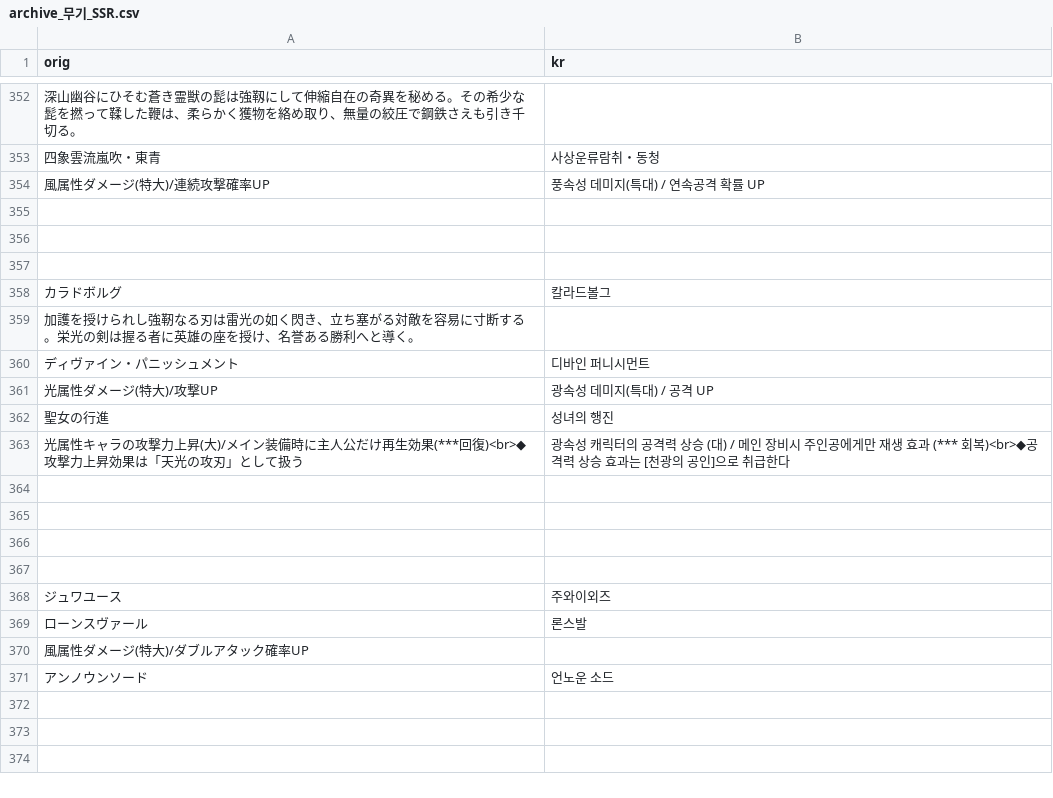
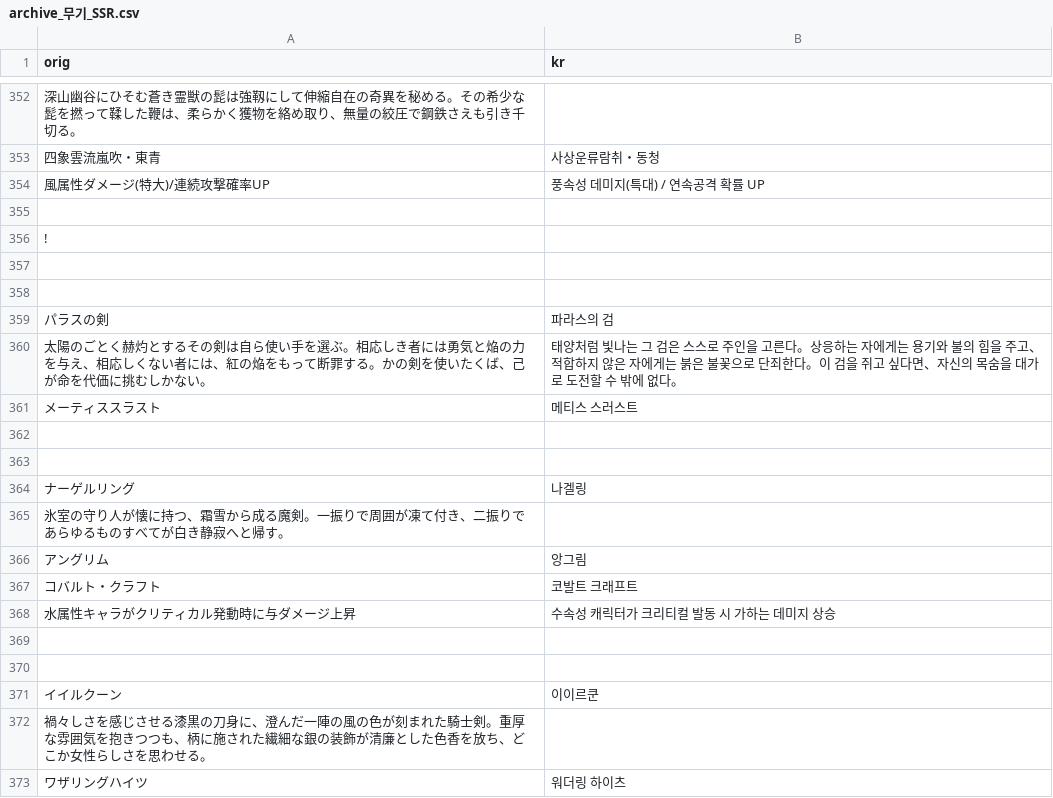
Before and after one commit to sidewinderk/gbfTransKor, a CSV file: cache/archive_무기_SSR.csv, drawn as a sheet; only a part is shown, gaps mark what is left out; the shorter side is filled out with more unchanged rows; the diff covers the shown part only; the diff names each change by its address in the sheet, - before the commit and + after, or states it on an @@ line.

```diff
--- a/cache/archive_무기_SSR.csv
+++ b/cache/archive_무기_SSR.csv
+row 355: (empty)
+row 356: !
+row 357: (empty)
+row 358: (empty)
+row 359: パラスの剣 | 파라스의 검
+row 360: 太陽のごとく赫灼とするその剣は自ら使い手を選ぶ。相応しき者には勇気と焔の力を与え、相応しくない者には、紅の焔をもって断罪する。かの剣を使いたくば、己が命を代価に挑むしかない。 | 태양처럼 빛나는 그 검은 스스로 주인을 고른다。상응하는 자에게는 용기와 불의 힘을 주고、적합하지 않은 자에게는 붉은 불꽃으로 단죄한다。이 검을 쥐고 싶다면、자신의 목숨을 대가로 도전할 수 밖에 없다。
+row 361: メーティススラスト | 메티스 스러스트
+row 362: (empty)
+row 363: (empty)
+row 364: ナーゲルリング | 나겔링
+row 365: 氷室の守り人が懐に持つ、霜雪から成る魔剣。一振りで周囲が凍て付き、二振りであらゆるものすべてが白き静寂へと帰す。
+row 366: アングリム | 앙그림
+row 367: コバルト・クラフト | 코발트 크래프트
+row 368: 水属性キャラがクリティカル発動時に与ダメージ上昇 | 수속성 캐릭터가 크리티컬 발동 시 가하는 데미지 상승
+row 369: (empty)
+row 370: (empty)
+row 371: イイルクーン | 이이르쿤
+row 372: 禍々しさを感じさせる漆黒の刀身に、澄んだ一陣の風の色が刻まれた騎士剣。重厚な雰囲気を抱きつつも、柄に施された繊細な銀の装飾が清廉とした色香を放ち、どこか女性らしさを思わせる。
+row 373: ワザリングハイツ | 워더링 하이츠
```
Also changed, not shown: 9 added rows and 9 edited cells elsewhere in this file, cache/archive_무기_SSR_오의.csv, cache/archive_무기_스킬(공용).csv, 6 other files.
